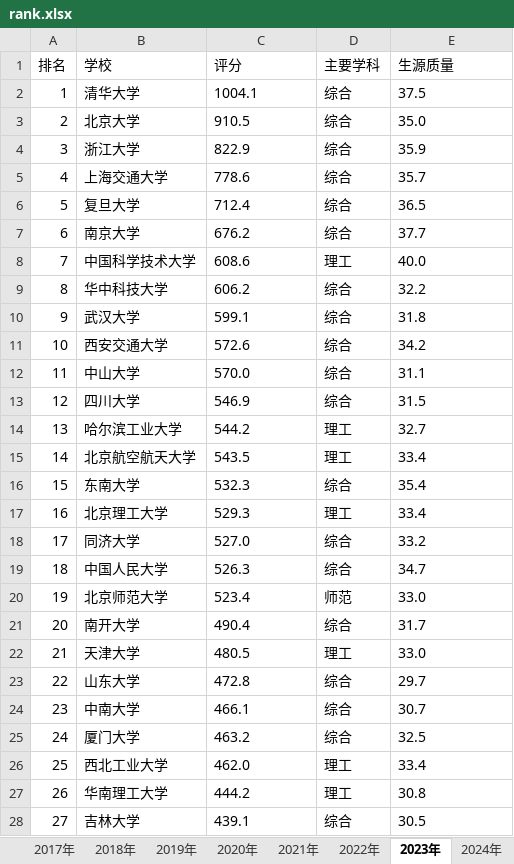
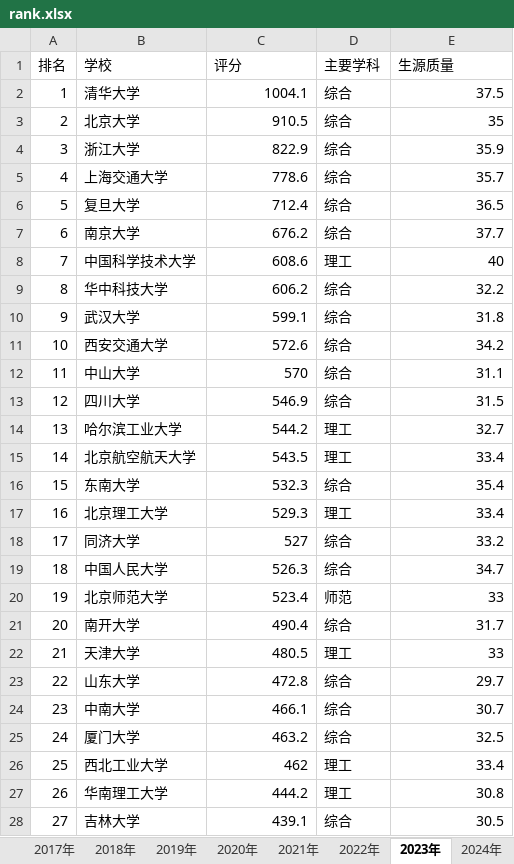
Before and after one commit to Cl-12345/IT-class, an Excel workbook: highschoolrank/rank.xlsx, sheet 2023年, drawn as a sheet; only a part is shown; values as stored, in another font and other column widths than the file's, no borders; the diff covers the shown part only; the diff names each change by its address in the sheet, - before the commit and + after, or states it on an @@ line.

```diff
--- a/highschoolrank/rank.xlsx (sheet 2023年)
+++ b/highschoolrank/rank.xlsx (sheet 2023年)
-C2:C11 alignment: left
+C2:C11 alignment: right
-E2 alignment: left
+E2 alignment: right
-E3 (生源质量): 35.0
+E3 (生源质量): 35
-E4:E7 alignment: left
+E4:E7 alignment: right
-E8 (生源质量): 40.0
+E8 (生源质量): 40
-E9:E19 alignment: left
+E9:E19 alignment: right
-C12 (评分): 570.0
+C12 (评分): 570
-C13:C17 alignment: left
+C13:C17 alignment: right
-C18 (评分): 527.0
+C18 (评分): 527
-C19:C25 alignment: left
+C19:C25 alignment: right
-E20 (生源质量): 33.0
+E20 (生源质量): 33
-E21 alignment: left
+E21 alignment: right
-E22 (生源质量): 33.0
+E22 (生源质量): 33
-E23:E28 alignment: left
+E23:E28 alignment: right
-C26 (评分): 462.0
+C26 (评分): 462
-C27:C28 alignment: left
+C27:C28 alignment: right
```
Also changed, not shown: 1 edited cell and cell formats elsewhere in this sheet, sheet 2017年, sheet 2016年, sheet 2025年, sheet 2026年, sheet 2024年, sheet 2020年, 4 more sheets, 3 other files.
